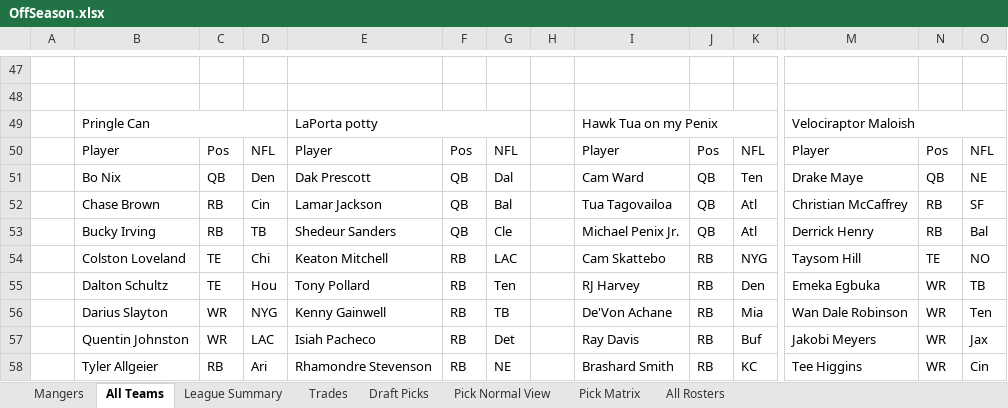
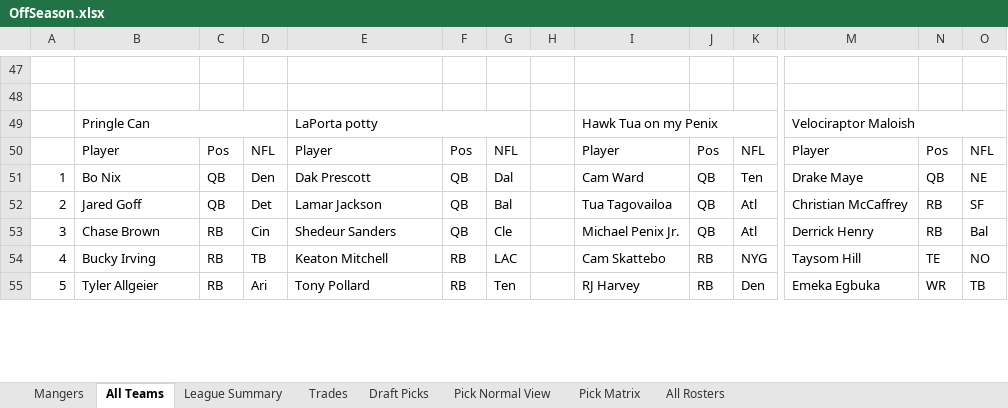
Before and after one commit to johnolson8734/Dynasty, an Excel workbook: OffSeason.xlsx, sheet All Teams, drawn as a sheet; only a part is shown, gaps mark what is left out; values as stored, in another font and other column widths than the file's, no cell formats; removed rows and columns are numbered as before the commit, all else as after; rows hold the shown columns only; the diff covers the shown part only; the diff names each change by its address in the sheet, - before the commit and + after, or states it on an @@ line.

```diff
--- a/OffSeason.xlsx (sheet All Teams)
+++ b/OffSeason.xlsx (sheet All Teams)
-A51: (empty)
+A51: 1
+row 52: 2 | Jared Goff | QB | Det | Lamar Jackson | QB | Bal |  | Tua Tagovailoa | QB | Atl | Christian McCaffrey | RB | SF
-A53: (empty)
+A53: 3
-E53: Lamar Jackson
+E53: Shedeur Sanders
-G53: Bal
+G53: Cle
-I53: Tua Tagovailoa
+I53: Michael Penix Jr.
-M53: Christian McCaffrey
+M53: Derrick Henry
-O53: SF
+O53: Bal
-A54: (empty)
+A54: 4
-E54: Shedeur Sanders
+E54: Keaton Mitchell
-F54: QB
+F54: RB
-G54: Cle
+G54: LAC
-I54: Michael Penix Jr.
+I54: Cam Skattebo
-J54: QB
+J54: RB
-K54: Atl
+K54: NYG
-M54: Derrick Henry
+M54: Taysom Hill
-N54: RB
+N54: TE
-O54: Bal
+O54: NO
-row 54:  | Colston Loveland | TE | Chi | Keaton Mitchell | RB | LAC |  | Cam Skattebo | RB | NYG | Taysom Hill | TE | NO
-row 55:  | Dalton Schultz | TE | Hou | Tony Pollard | RB | Ten |  | RJ Harvey | RB | Den | Emeka Egbuka | WR | TB
-row 56:  | Darius Slayton | WR | NYG | Kenny Gainwell | RB | TB |  | De'Von Achane | RB | Mia | Wan Dale Robinson | WR | Ten
-row 57:  | Quentin Johnston | WR | LAC | Isiah Pacheco | RB | Det |  | Ray Davis | RB | Buf | Jakobi Meyers | WR | Jax
-A55: (empty)
+A55: 5
-E55: Rhamondre Stevenson
+E55: Tony Pollard
-G55: NE
+G55: Ten
-I55: Brashard Smith
+I55: RJ Harvey
-K55: KC
+K55: Den
-M55: Tee Higgins
+M55: Emeka Egbuka
-O55: Cin
+O55: TB
```
Also changed, not shown: 33 added rows, 30 removed rows and 302 edited cells elsewhere in this sheet, sheet Trades, sheet Pick Normal View, cell formats.
